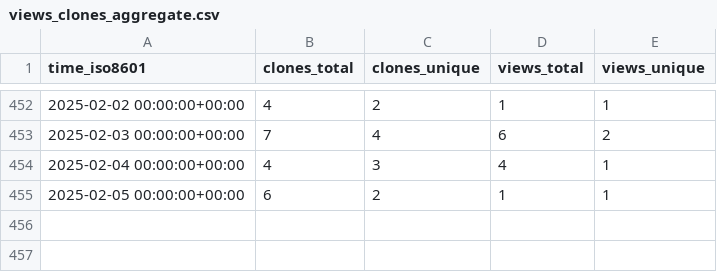
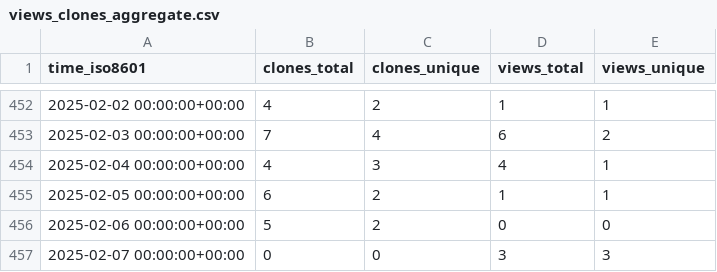
Before and after one commit to bandframework/rose, a CSV file: bandframework/rose/ghrs-data/views_clones_aggregate.csv, drawn as a sheet; only a part is shown, gaps mark what is left out.

```diff
--- a/bandframework/rose/ghrs-data/views_clones_aggregate.csv
+++ b/bandframework/rose/ghrs-data/views_clones_aggregate.csv
@@ -455 +455,3 @@ time_iso8601,clones_total,clones_unique,views_total,views_unique
 2025-02-05 00:00:00+00:00,6,2,1,1
+2025-02-06 00:00:00+00:00,5,2,0,0
+2025-02-07 00:00:00+00:00,0,0,3,3
```
Also changed, not shown: 1 other file.
